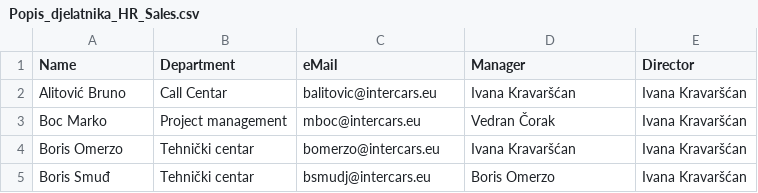
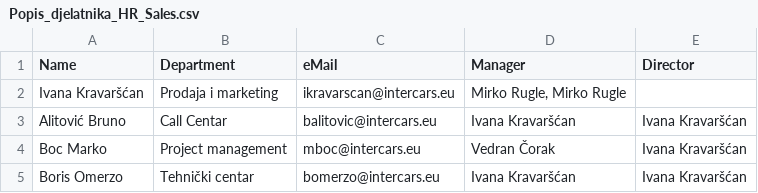
Before and after one commit to vcorak86/location-tracking-HR-sales, a CSV file: data/Popis_djelatnika_HR_Sales.csv, drawn as a sheet; only a part is shown; the shorter side is filled out with more unchanged rows.

Commit message:
Update Popis_djelatnika_HR_Sales.csv

```diff
--- a/data/Popis_djelatnika_HR_Sales.csv
+++ b/data/Popis_djelatnika_HR_Sales.csv
@@ -1,2 +1,3 @@
 Name;Department;eMail;Manager;Director
+Ivana Kravaršćan; Prodaja i marketing; ikravarscan@intercars.eu; Mirko Rugle, Mirko Rugle
 Alitović Bruno;Call Centar;balitovic@intercars.eu;Ivana Kravaršćan;Ivana Kravaršćan
```
